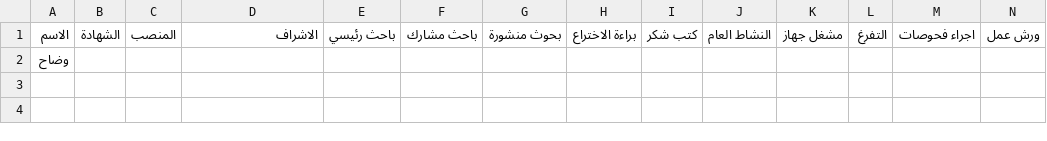
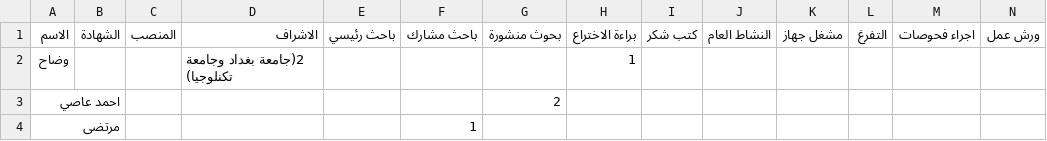
Before and after one commit to wadah783/l2, a CSV file: researchers.csv, drawn as a sheet; only a part is shown; rows hold the shown columns only; the diff names each change by its address in the sheet, - before the commit and + after, or states it on an @@ line.

Commit message:
Add files via upload

```diff
--- a/researchers.csv
+++ b/researchers.csv
-D2: (empty)
+D2: 2(جامعة بغداد وجامعة تكنلوجيا)
-H2: (empty)
+H2: 1
+row 3: احمد عاصي |  |  |  |  |  | 2
+row 4: مرتضى |  |  |  |  | 1
```
